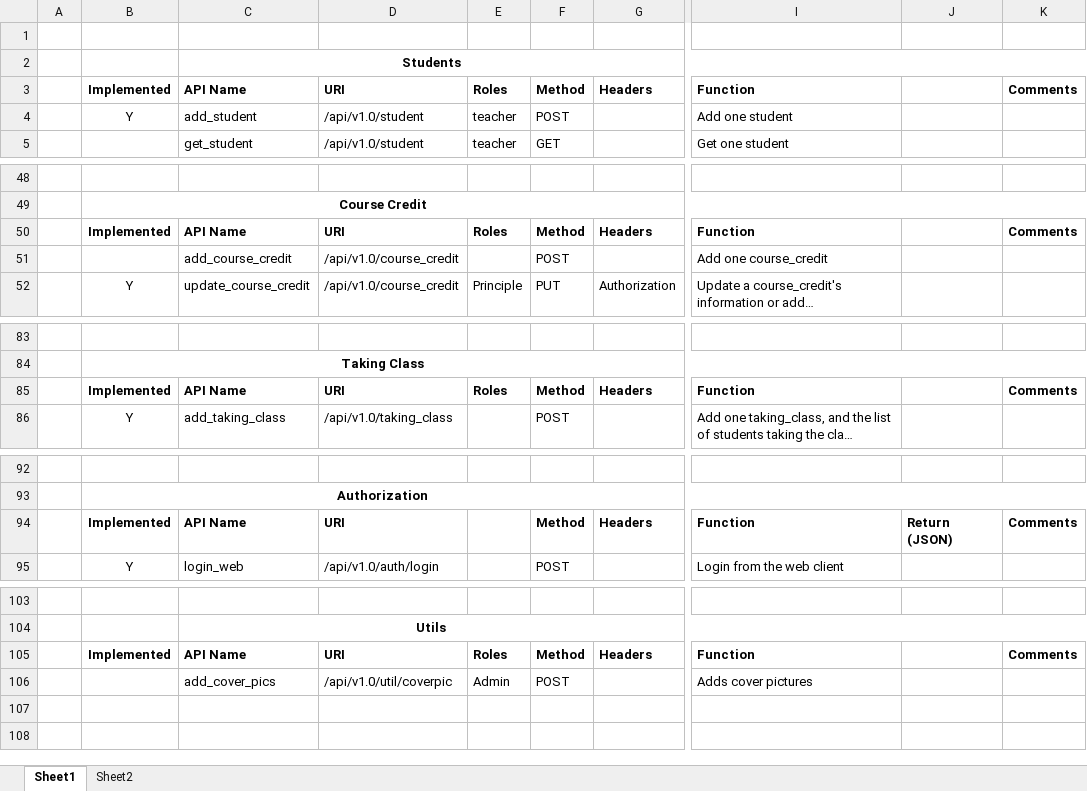
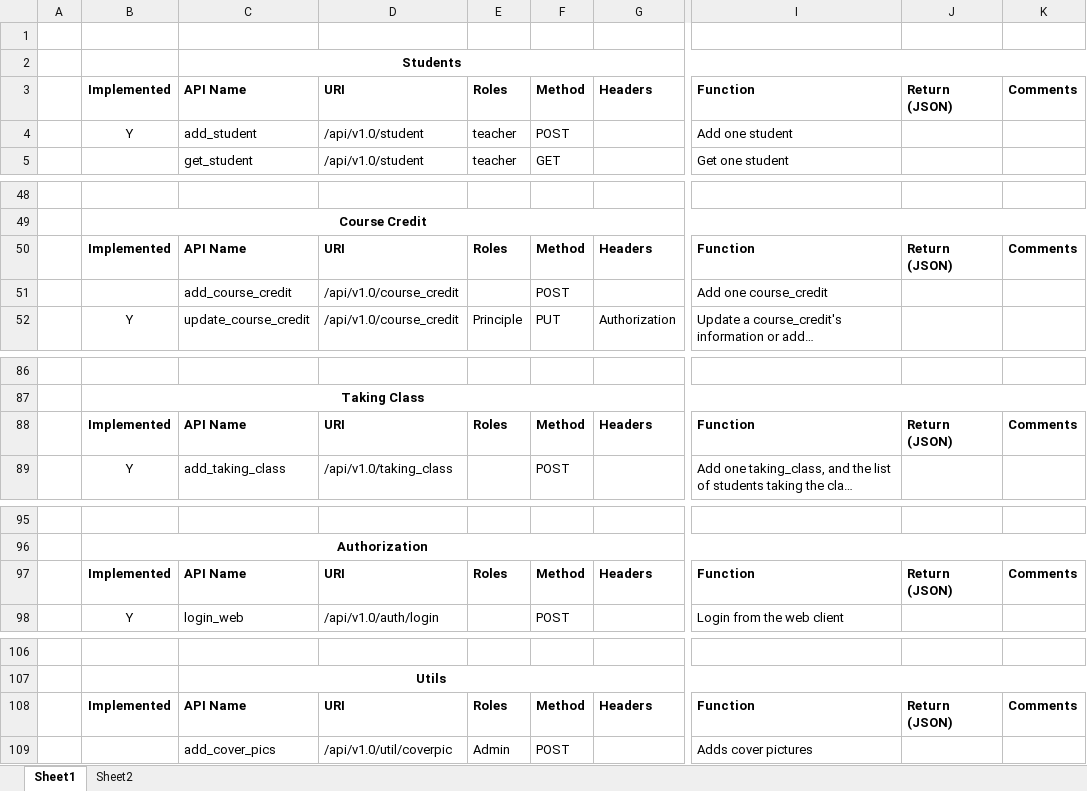
Before and after one commit to HenryYDJ/flaskAPI, an Excel workbook: API List.xlsx, sheet Sheet1, drawn as a sheet; only a part is shown, gaps mark what is left out; long unchanged cells end in …; values as stored, in another font and other column widths than the file's, no borders; addresses are those after the commit; the diff covers the shown part only; the diff names each change by its address in the sheet, - before the commit and + after, or states it on an @@ line.

```diff
--- a/API List.xlsx (sheet Sheet1)
+++ b/API List.xlsx (sheet Sheet1)
-J3: (empty)
+J3: Return (JSON)
-J50: (empty)
+J50: Return (JSON)
-J88: (empty)
+J88: Return (JSON)
-E97: (empty)
+E97: Roles
-J108: (empty)
+J108: Return (JSON)
```
Also changed, not shown: 4 added rows, 1 removed row and 9 edited cells elsewhere in this sheet, 5 other files.
